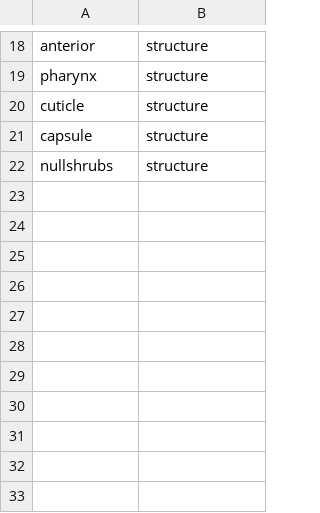
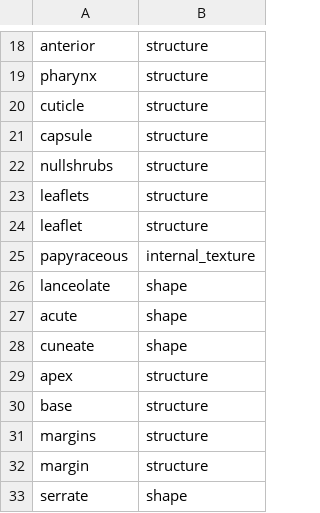
Before and after one commit to biosemantics/testcases, a CSV file: testglossaryfixed.csv, drawn as a sheet; only a part is shown, gaps mark what is left out.

Commit message:
Submit testglossaryfixed.csv to testcases folder

```diff
--- a/testglossaryfixed.csv
+++ b/testglossaryfixed.csv
@@ -22 +22,12 @@ capsule, structure
 nullshrubs, structure
+leaflets, structure
+leaflet, structure
+papyraceous, internal_texture
+lanceolate, shape
+acute, shape
+cuneate, shape
+apex, structure
+base, structure
+margins, structure
+margin, structure
+serrate, shape
```
